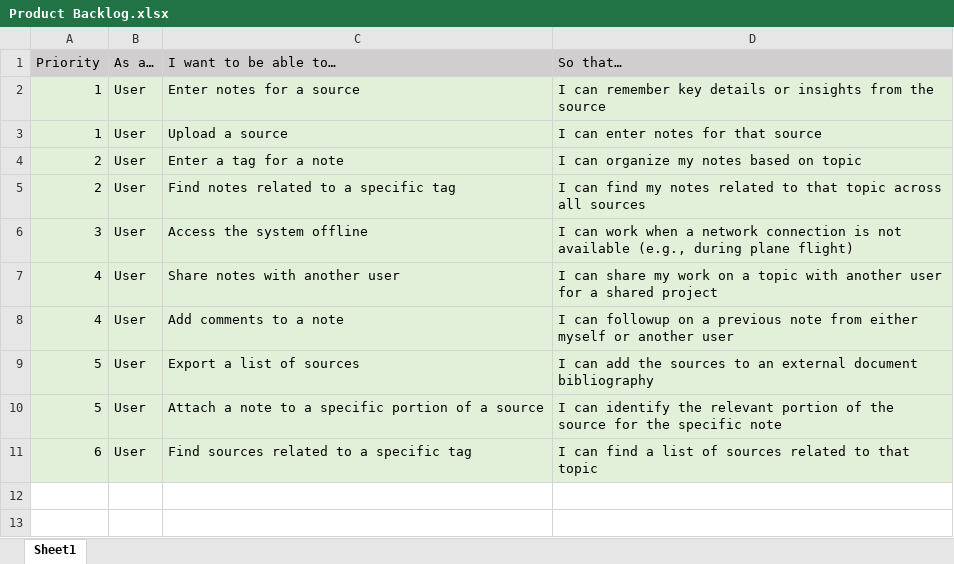
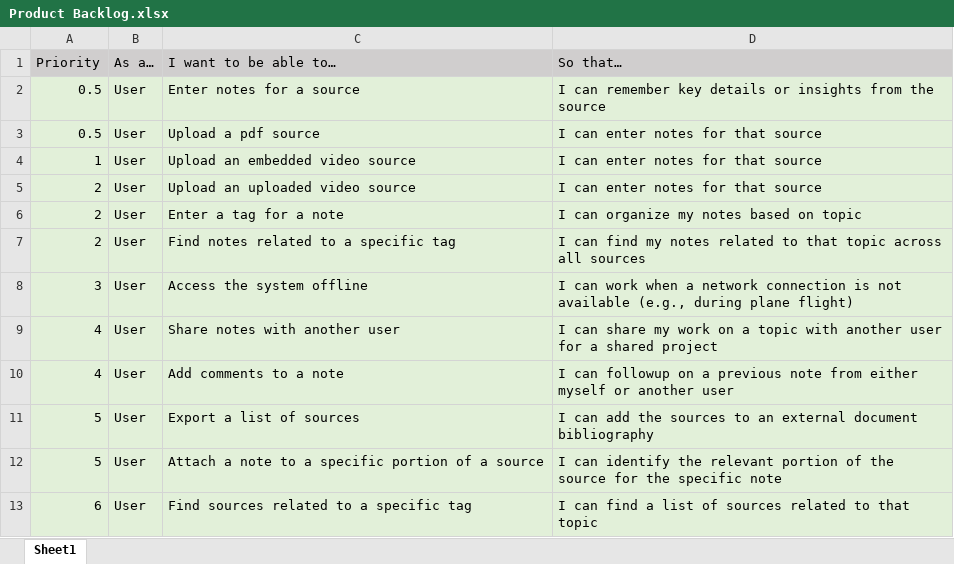
Before and after one commit to Coppola1739/Capstone2024Group4, an Excel workbook: sprints/Product Backlog.xlsx, sheet Sheet1, drawn as a sheet; values as stored, in another font and other column widths than the file's, no borders; addresses are those after the commit; the diff names each change by its address in the sheet, - before the commit and + after, or states it on an @@ line.

Commit message:
Updates Product backlog

```diff
--- a/sprints/Product Backlog.xlsx (sheet Sheet1)
+++ b/sprints/Product Backlog.xlsx (sheet Sheet1)
-A2 (Priority): 1
+A2 (Priority): 0.5
+row 3: 0.5 | User | Upload a pdf source | I can enter notes for that source
-C4 (I want to be able to…): Upload a source
+C4 (I want to be able to…): Upload an embedded video source
+row 5: 2 | User | Upload an uploaded video source | I can enter notes for that source
```
